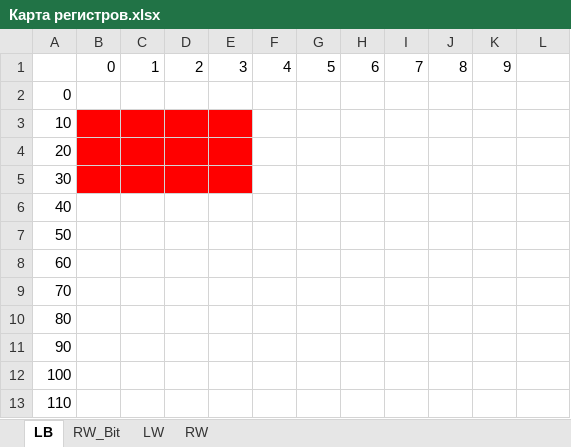
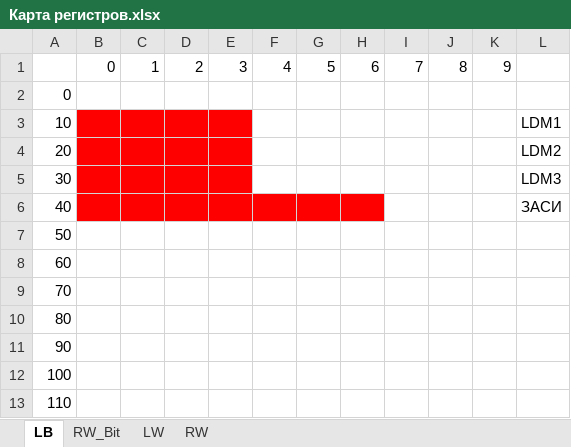
Before and after one commit to cotara/weintek, an Excel workbook: Общий проект/Карта регистров.xlsx, sheet LB, drawn as a sheet; only a part is shown; values as stored, in another font and other column widths than the file's, no borders; the diff names each change by its address in the sheet, - before the commit and + after, or states it on an @@ line.

Commit message:
Большие доработки
Налажен макрос идентификации. Модели LDM отображает корректно. По типу прибора выводит символы: LDM, ZASI, IASI... Работает далеко не на всех приборах
Добавлено окно с ЗАСИ (непроверено)
Добавлена часть макроса для ЗАСИ в модбас

На текущий момент 3 LDM подключены и работают корректно, кроме 120-ки, которая криво показывает центры

```diff
--- a/Общий проект/Карта регистров.xlsx (sheet LB)
+++ b/Общий проект/Карта регистров.xlsx (sheet LB)
-L3: (empty)
+L3: LDM1
-L4: (empty)
+L4: LDM2
-L5: (empty)
+L5: LDM3
-B6:H6 fill: none
+B6:H6 fill: #FF0000
-L6: (empty)
+L6: ЗАСИ
```
Also changed, not shown: sheet LW, sheet RW, 10 other files.
